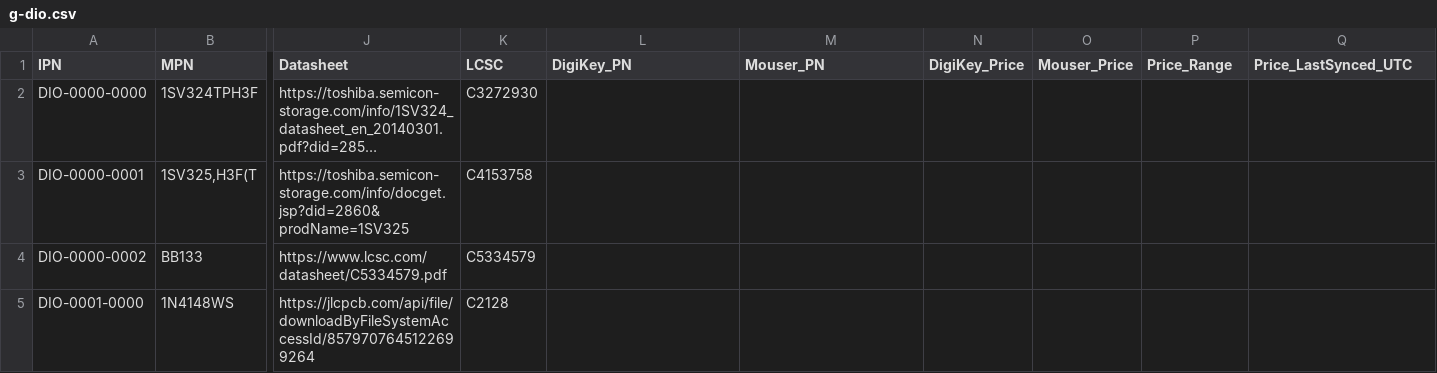
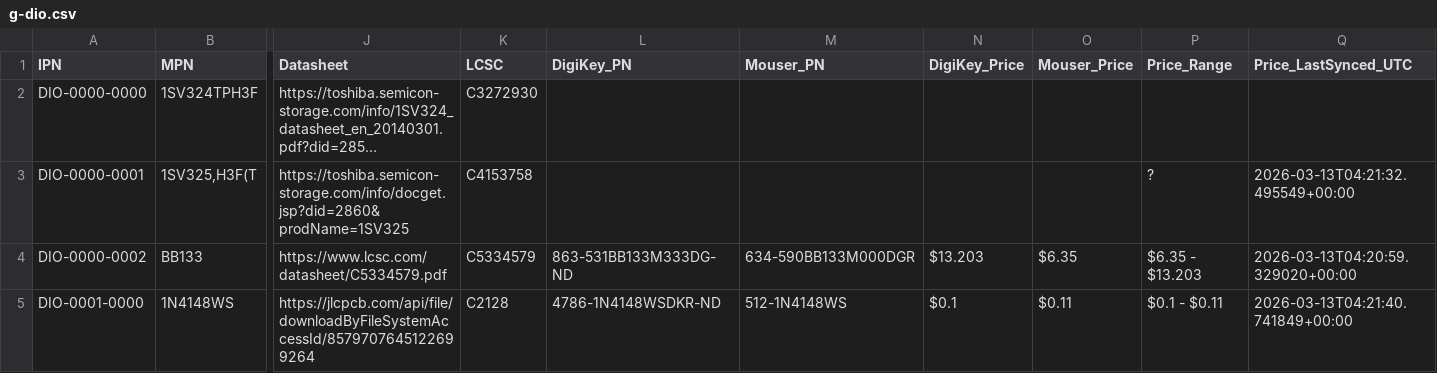
Before and after one commit to NicoPowers/kicad-parts, a CSV file: database/g-dio.csv, drawn as a sheet; only a part is shown, gaps mark what is left out; long unchanged cells end in …; the diff names each change by its address in the sheet, - before the commit and + after, or states it on an @@ line.

```diff
--- a/database/g-dio.csv
+++ b/database/g-dio.csv
-P3 (Price_Range): (empty)
+P3 (Price_Range): ?
-Q3 (Price_LastSynced_UTC): (empty)
+Q3 (Price_LastSynced_UTC): 2026-03-13T04:21:32.495549+00:00
-L4 (DigiKey_PN): (empty)
+L4 (DigiKey_PN): 863-531BB133M333DG-ND
-M4 (Mouser_PN): (empty)
+M4 (Mouser_PN): 634-590BB133M000DGR
-N4 (DigiKey_Price): (empty)
+N4 (DigiKey_Price): $13.203
-O4 (Mouser_Price): (empty)
+O4 (Mouser_Price): $6.35
-P4 (Price_Range): (empty)
+P4 (Price_Range): $6.35 - $13.203
-Q4 (Price_LastSynced_UTC): (empty)
+Q4 (Price_LastSynced_UTC): 2026-03-13T04:20:59.329020+00:00
-L5 (DigiKey_PN): (empty)
+L5 (DigiKey_PN): 4786-1N4148WSDKR-ND
-M5 (Mouser_PN): (empty)
+M5 (Mouser_PN): 512-1N4148WS
-N5 (DigiKey_Price): (empty)
+N5 (DigiKey_Price): $0.1
-O5 (Mouser_Price): (empty)
+O5 (Mouser_Price): $0.11
-P5 (Price_Range): (empty)
+P5 (Price_Range): $0.1 - $0.11
-Q5 (Price_LastSynced_UTC): (empty)
+Q5 (Price_LastSynced_UTC): 2026-03-13T04:21:40.741849+00:00
```
Also changed, not shown: database/g-con.csv, database/g-ics.csv, 11 other files.
